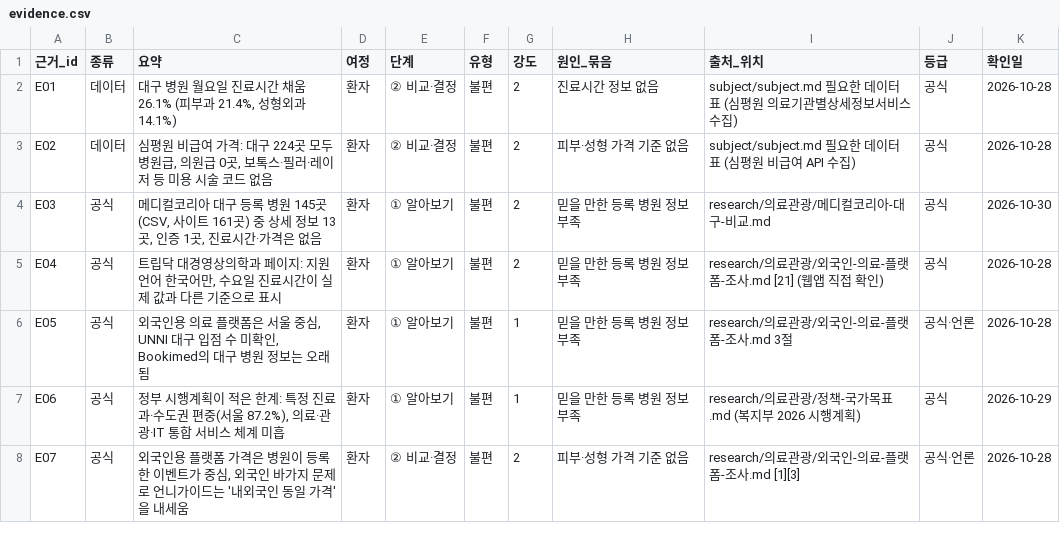
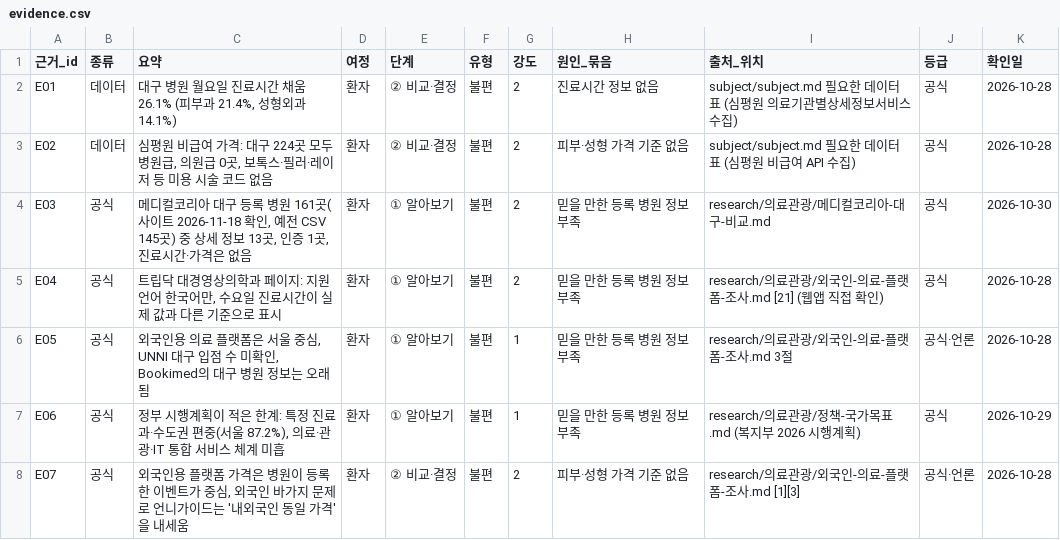
Before and after one commit to k-1026/AXA, a CSV file: painpoint/evidence.csv, drawn as a sheet; only a part is shown.

```diff
--- a/painpoint/evidence.csv
+++ b/painpoint/evidence.csv
@@ -3,3 +3,3 @@ E01,데이터,"대구 병원 월요일 진료시간 채움 26.1% (피부과 21.4
 E02,데이터,"심평원 비급여 가격: 대구 224곳 모두 병원급, 의원급 0곳, 보톡스·필러·레이저 등 미용 시술 코드 없음",환자,② 비교·결정,불편,2,피부·성형 가격 기준 없음,subject/subject.md 필요한 데이터 표 (심평원 비급여 API 수집),공식,2026-10-28
-E03,공식,"메디컬코리아 대구 등록 병원 145곳(CSV, 사이트 161곳) 중 상세 정보 13곳, 인증 1곳, 진료시간·가격은 없음",환자,① 알아보기,불편,2,믿을 만한 등록 병원 정보 부족,research/의료관광/메디컬코리아-대구-비교.md,공식,2026-10-30
+E03,공식,"메디컬코리아 대구 등록 병원 161곳(사이트 2026-11-18 확인, 예전 CSV 145곳) 중 상세 정보 13곳, 인증 1곳, 진료시간·가격은 없음",환자,① 알아보기,불편,2,믿을 만한 등록 병원 정보 부족,research/의료관광/메디컬코리아-대구-비교.md,공식,2026-10-30
 E04,공식,"트립닥 대경영상의학과 페이지: 지원 언어 한국어만, 수요일 진료시간이 실제 값과 다른 기준으로 표시",환자,① 알아보기,불편,2,믿을 만한 등록 병원 정보 부족,research/의료관광/외국인-의료-플랫폼-조사.md [21] (웹앱 직접 확인),공식,2026-10-28
```
Also changed, not shown: 16 other files.
